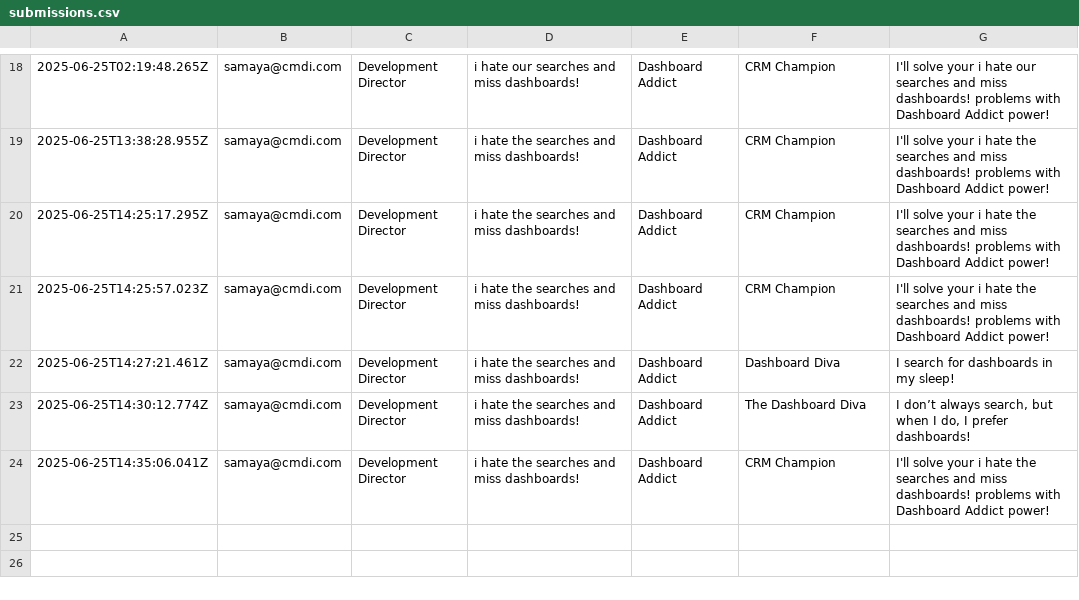
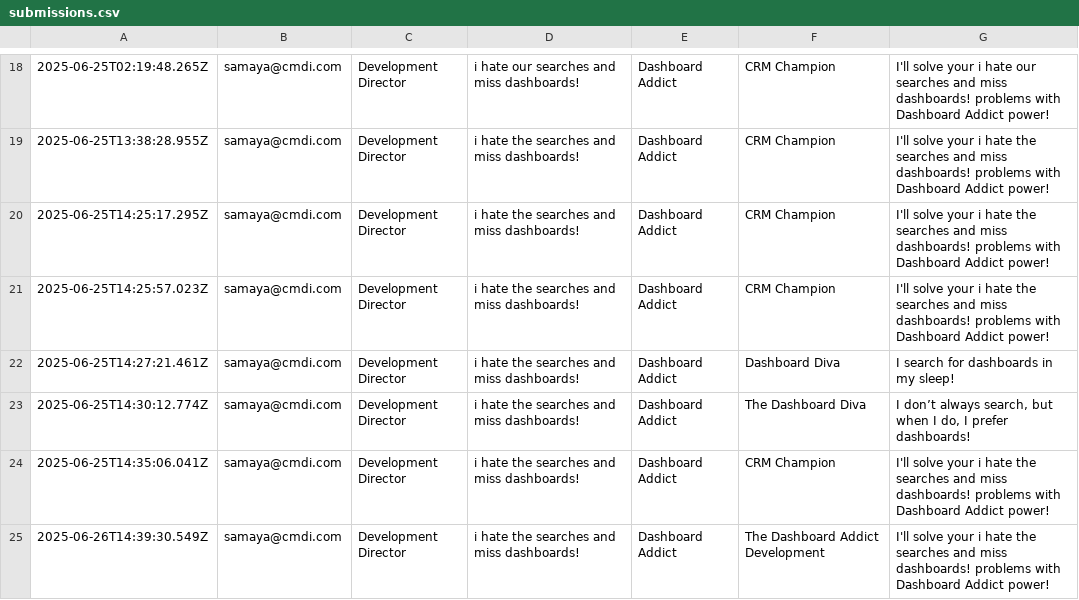
Before and after one commit to sofiaborden/crm-action-figure-generator, a CSV file: submissions.csv, drawn as a sheet; only a part is shown, gaps mark what is left out; the diff names each change by its address in the sheet, - before the commit and + after, or states it on an @@ line.

Commit message:
Add comprehensive README and update project documentation
- Added detailed README.md with project overview, features, and setup instructions
- Updated submissions.csv with latest user data
- Documented technology stack and project structure
- Included deployment and contribution guidelines

```diff
--- a/submissions.csv
+++ b/submissions.csv
+row 25: 2025-06-26T14:39:30.549Z | samaya@cmdi.com | Development Director | i hate the searches and miss dashboards! | Dashboard Addict | The Dashboard Addict Development | I'll solve your i hate the searches and miss dashboards! problems with Dashboard Addict power!
```
Also changed, not shown: 1 other file.
